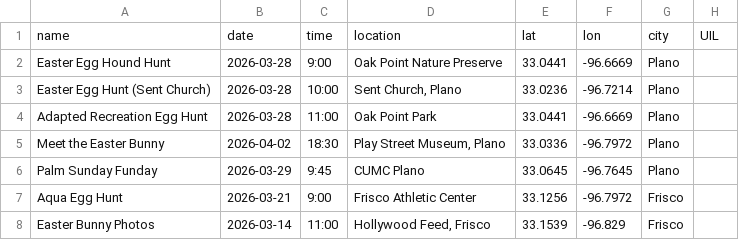
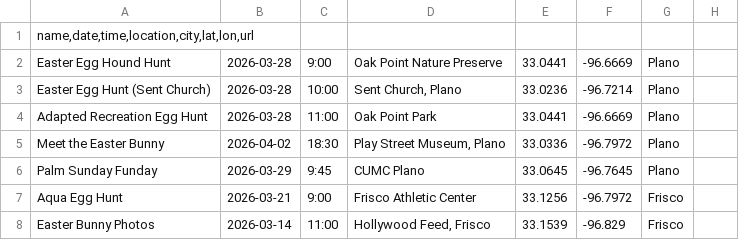
Before and after one commit to Marikomo/egg-hunt-in-Frisco-tx, a CSV file: easter_events.csv, drawn as a sheet; only a part is shown; removed rows and columns are numbered as before the commit, all else as after; the diff names each change by its address in the sheet, - before the commit and + after, or states it on an @@ line.

Commit message:
Add files via upload

```diff
--- a/easter_events.csv
+++ b/easter_events.csv
-row 1: name | date | time | location | lat | lon | city | UIL
+row 1: name,date,time,location,city,lat,lon,url
```
